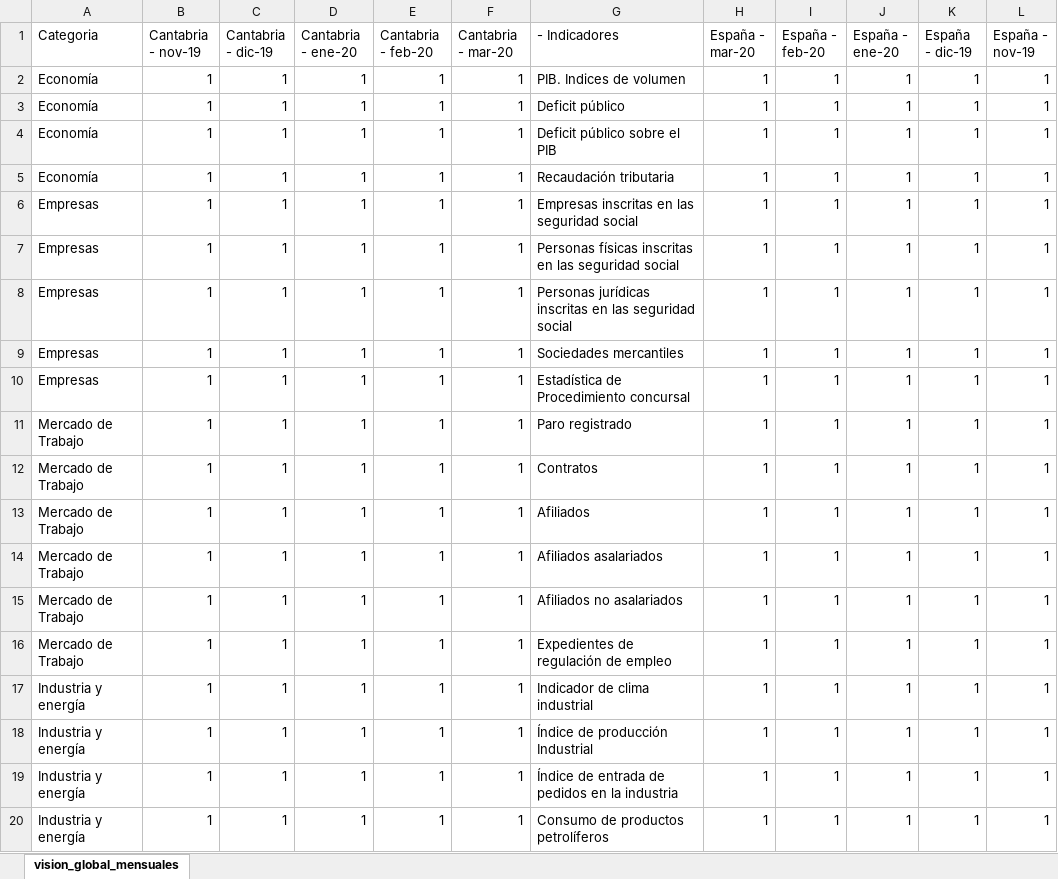
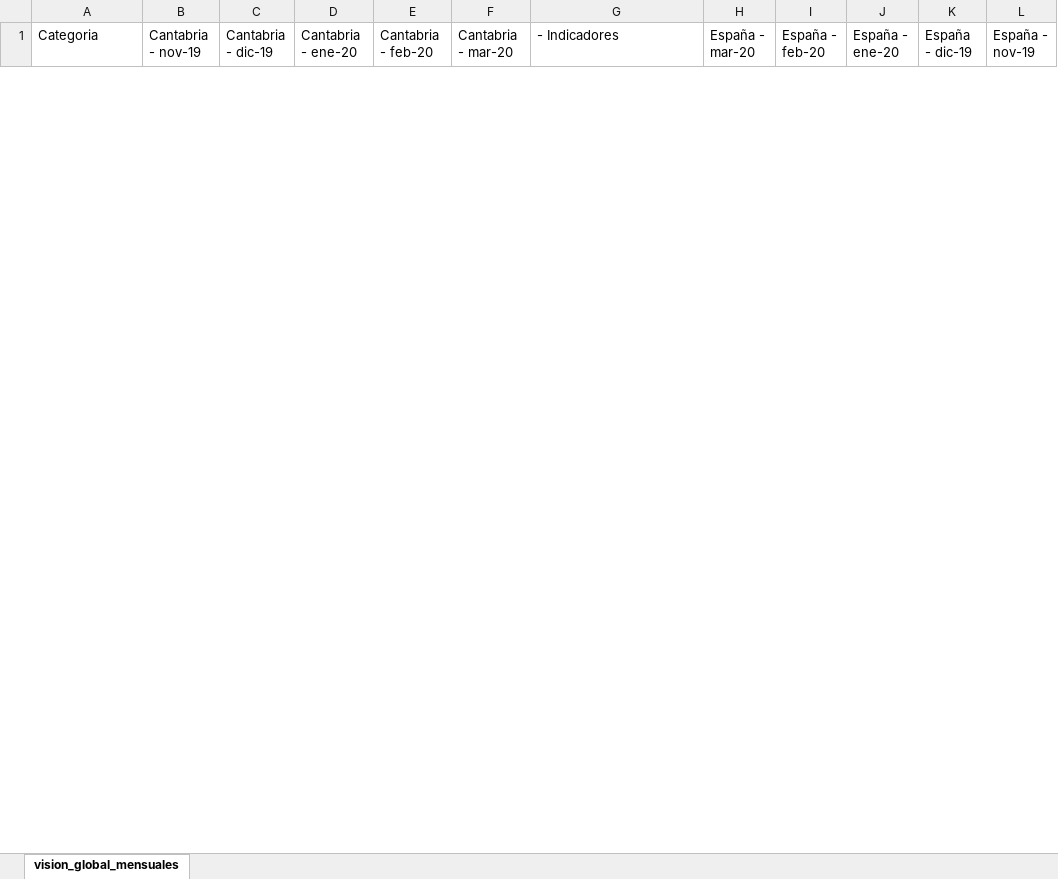
Before and after one commit to icane/economic-indicators, an Excel workbook: docs/vision_global_mensuales.xlsx, sheet vision_global_mensuales, drawn as a sheet; only a part is shown; values as stored, in another font and other column widths than the file's, no borders; removed rows and columns are numbered as before the commit, all else as after; the diff covers the shown part only; the diff names each change by its address in the sheet, - before the commit and + after, or states it on an @@ line.

Commit message:
Manually edited global csv files

```diff
--- a/docs/vision_global_mensuales.xlsx (sheet vision_global_mensuales)
+++ b/docs/vision_global_mensuales.xlsx (sheet vision_global_mensuales)
-row 2: Economía | 1 | 1 | 1 | 1 | 1 | PIB. Indices de volumen | 1 | 1 | 1 | 1 | 1
-row 3: Economía | 1 | 1 | 1 | 1 | 1 | Deficit público | 1 | 1 | 1 | 1 | 1
-row 4: Economía | 1 | 1 | 1 | 1 | 1 | Deficit público sobre el PIB | 1 | 1 | 1 | 1 | 1
-row 5: Economía | 1 | 1 | 1 | 1 | 1 | Recaudación tributaria | 1 | 1 | 1 | 1 | 1
-row 6: Empresas | 1 | 1 | 1 | 1 | 1 | Empresas inscritas en las seguridad social | 1 | 1 | 1 | 1 | 1
-row 7: Empresas | 1 | 1 | 1 | 1 | 1 | Personas físicas inscritas en las seguridad social | 1 | 1 | 1 | 1 | 1
-row 8: Empresas | 1 | 1 | 1 | 1 | 1 | Personas jurídicas inscritas en las seguridad social | 1 | 1 | 1 | 1 | 1
-row 9: Empresas | 1 | 1 | 1 | 1 | 1 | Sociedades mercantiles | 1 | 1 | 1 | 1 | 1
-row 10: Empresas | 1 | 1 | 1 | 1 | 1 | Estadística de Procedimiento concursal | 1 | 1 | 1 | 1 | 1
-row 11: Mercado de Trabajo | 1 | 1 | 1 | 1 | 1 | Paro registrado | 1 | 1 | 1 | 1 | 1
-row 12: Mercado de Trabajo | 1 | 1 | 1 | 1 | 1 | Contratos | 1 | 1 | 1 | 1 | 1
-row 13: Mercado de Trabajo | 1 | 1 | 1 | 1 | 1 | Afiliados | 1 | 1 | 1 | 1 | 1
-row 14: Mercado de Trabajo | 1 | 1 | 1 | 1 | 1 | Afiliados asalariados | 1 | 1 | 1 | 1 | 1
-row 15: Mercado de Trabajo | 1 | 1 | 1 | 1 | 1 | Afiliados no asalariados | 1 | 1 | 1 | 1 | 1
-row 16: Mercado de Trabajo | 1 | 1 | 1 | 1 | 1 | Expedientes de regulación de empleo | 1 | 1 | 1 | 1 | 1
-row 17: Industria y energía | 1 | 1 | 1 | 1 | 1 | Indicador de clima industrial | 1 | 1 | 1 | 1 | 1
-row 18: Industria y energía | 1 | 1 | 1 | 1 | 1 | Índice de producción Industrial | 1 | 1 | 1 | 1 | 1
-row 19: Industria y energía | 1 | 1 | 1 | 1 | 1 | Índice de entrada de pedidos en la industria | 1 | 1 | 1 | 1 | 1
-row 20: Industria y energía | 1 | 1 | 1 | 1 | 1 | Consumo de productos petrolíferos | 1 | 1 | 1 | 1 | 1
```
Also changed, not shown: 34 added rows and 15 removed rows elsewhere in this sheet, docs/vision_global_anuales.xlsx, docs/vision_global_trimestrales.xlsx, 6 other files.
